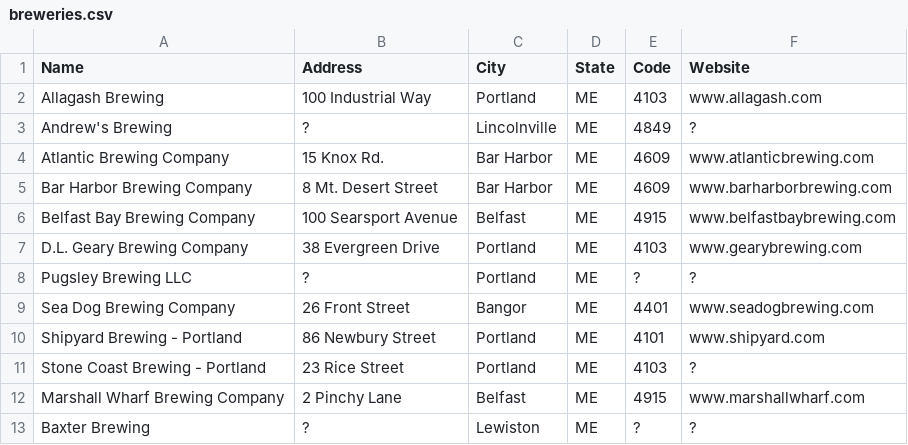
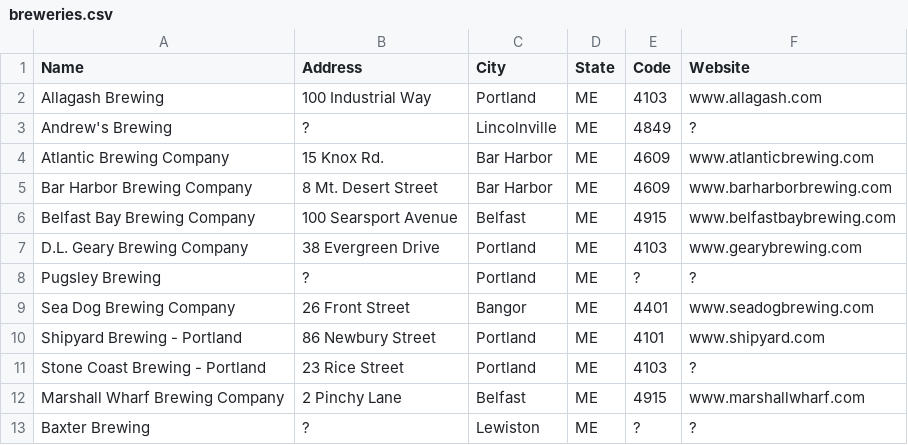
Before and after one commit to ordbase/ordbase.server, a CSV file: 1--me-maine--new-england/breweries.csv, drawn as a sheet.

```diff
--- a/1--me-maine--new-england/breweries.csv
+++ b/1--me-maine--new-england/breweries.csv
@@ -7,3 +7,3 @@ Belfast Bay Brewing Company,100 Searsport Avenue,Belfast,ME,4915,www.belfastbayb
 D.L. Geary Brewing Company,38 Evergreen Drive,Portland,ME,4103,www.gearybrewing.com
-Pugsley Brewing LLC,?,Portland,ME,?,?
+Pugsley Brewing,?,Portland,ME,?,?
 Sea Dog Brewing Company,26 Front Street,Bangor,ME,4401,www.seadogbrewing.com
```
Also changed, not shown: 2--ny-new-york--mid-atlantic/breweries.csv, 4--il-illinois--great-lakes/breweries.csv, 1 other file.
